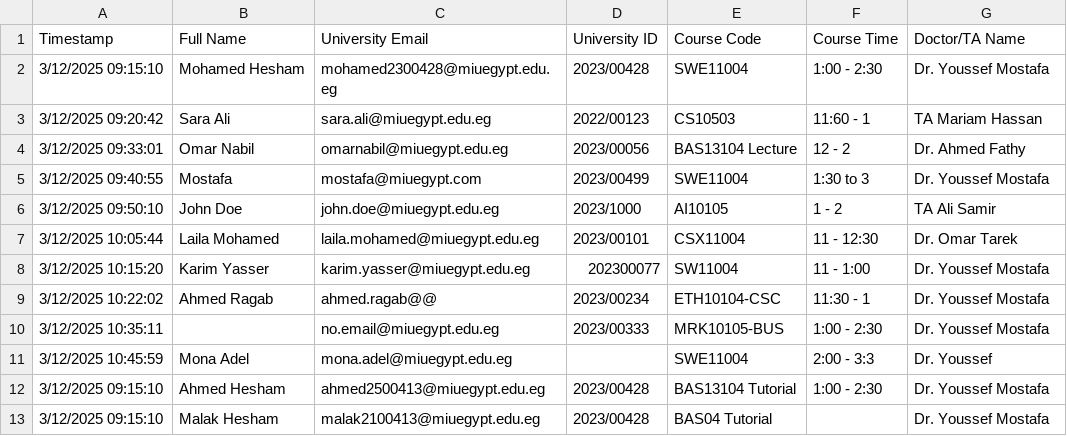
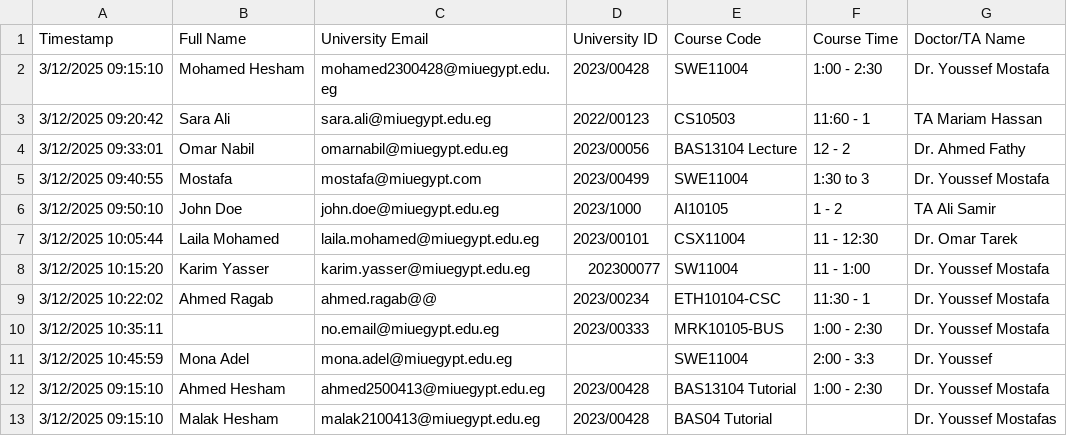
Before and after one commit to mohamedelziat50/attendance-automation-MSP, a CSV file: input.csv, drawn as a sheet.

```diff
--- a/input.csv
+++ b/input.csv
@@ -12,2 +12,2 @@ Timestamp,Full Name,University Email,University ID,Course Code,Course Time,Docto
 3/12/2025 09:15:10,Ahmed Hesham ,ahmed2500413@miuegypt.edu.eg,2023/00428,BAS13104 Tutorial,1:00 - 2:30,Dr. Youssef Mostafa
-3/12/2025 09:15:10,Malak Hesham ,malak2100413@miuegypt.edu.eg,2023/00428,BAS04 Tutorial,,Dr. Youssef Mostafa
+3/12/2025 09:15:10,Malak Hesham ,malak2100413@miuegypt.edu.eg,2023/00428,BAS04 Tutorial,,Dr. Youssef Mostafas
```
Also changed, not shown: 3 other files.
